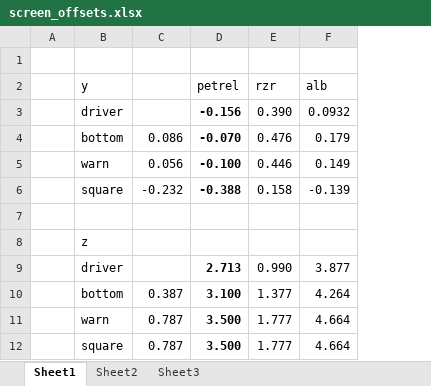
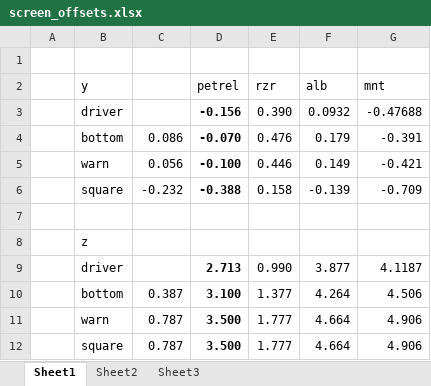
Before and after one commit to cc2modteam/flight-hud-extra, an Excel workbook: screen_offsets.xlsx, sheet Sheet1, drawn as a sheet; values as stored, in another font and other column widths than the file's, no borders; the diff names each change by its address in the sheet, - before the commit and + after, or states it on an @@ line.

```diff
--- a/screen_offsets.xlsx (sheet Sheet1)
+++ b/screen_offsets.xlsx (sheet Sheet1)
+column G (mnt), rows 3-12: -0.47688 | -0.391 | -0.421 | -0.709 |  |  | 4.1187 | 4.506 | 4.906 | 4.906
```
Also changed, not shown: 2 other files.
